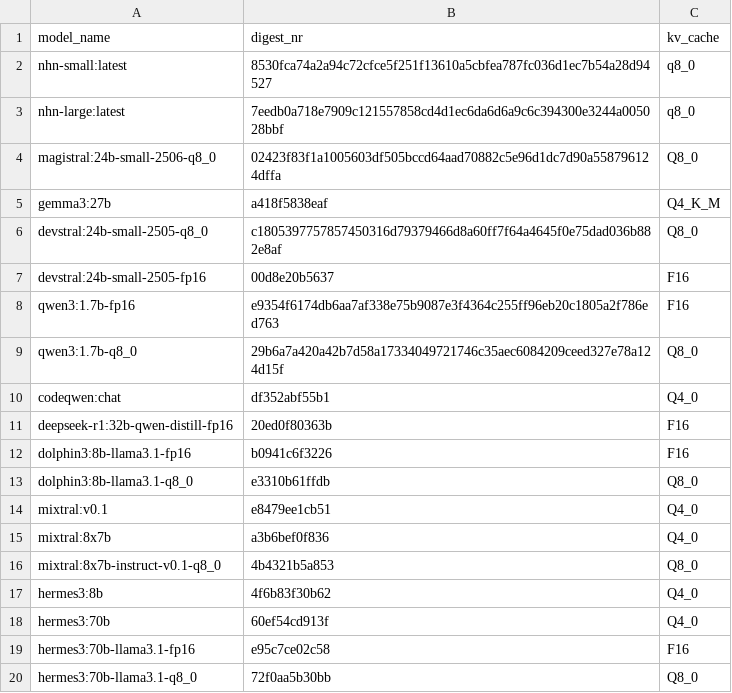
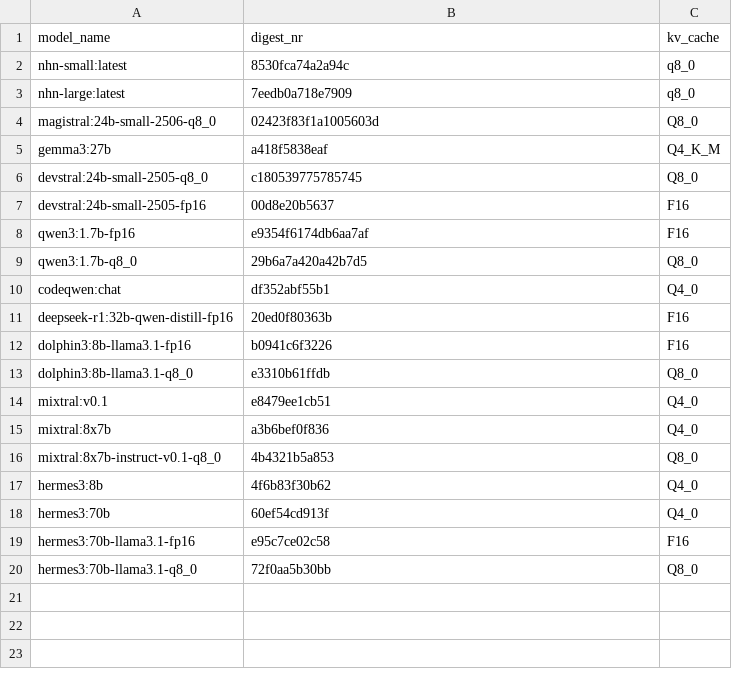
Before and after one commit to MariHGU/Benchmarks_PAI, a CSV file: models.csv, drawn as a sheet.

```diff
--- a/models.csv
+++ b/models.csv
@@ -1,10 +1,10 @@
 model_name,digest_nr,kv_cache
-nhn-small:latest,8530fca74a2a94c72cfce5f251f13610a5cbfea787fc036d1ec7b54a28d94527,q8_0
-nhn-large:latest,7eedb0a718e7909c121557858cd4d1ec6da6d6a9c6c394300e3244a005028bbf,q8_0
-magistral:24b-small-2506-q8_0,02423f83f1a1005603df505bccd64aad70882c5e96d1dc7d90a558796124dffa ,Q8_0
+nhn-small:latest,8530fca74a2a94c,q8_0
+nhn-large:latest,7eedb0a718e7909,q8_0
+magistral:24b-small-2506-q8_0,02423f83f1a1005603d,Q8_0
 gemma3:27b,a418f5838eaf,Q4_K_M
-devstral:24b-small-2505-q8_0,c1805397757857450316d79379466d8a60ff7f64a4645f0e75dad036b882e8af,Q8_0
+devstral:24b-small-2505-q8_0,c180539775785745,Q8_0
 devstral:24b-small-2505-fp16,00d8e20b5637,F16
-qwen3:1.7b-fp16,e9354f6174db6aa7af338e75b9087e3f4364c255ff96eb20c1805a2f786ed763,F16
-qwen3:1.7b-q8_0,29b6a7a420a42b7d58a17334049721746c35aec6084209ceed327e78a124d15f,Q8_0
+qwen3:1.7b-fp16,e9354f6174db6aa7af,F16
+qwen3:1.7b-q8_0,29b6a7a420a42b7d5,Q8_0
 codeqwen:chat,df352abf55b1,Q4_0
```
Also changed, not shown: 2 other files.
